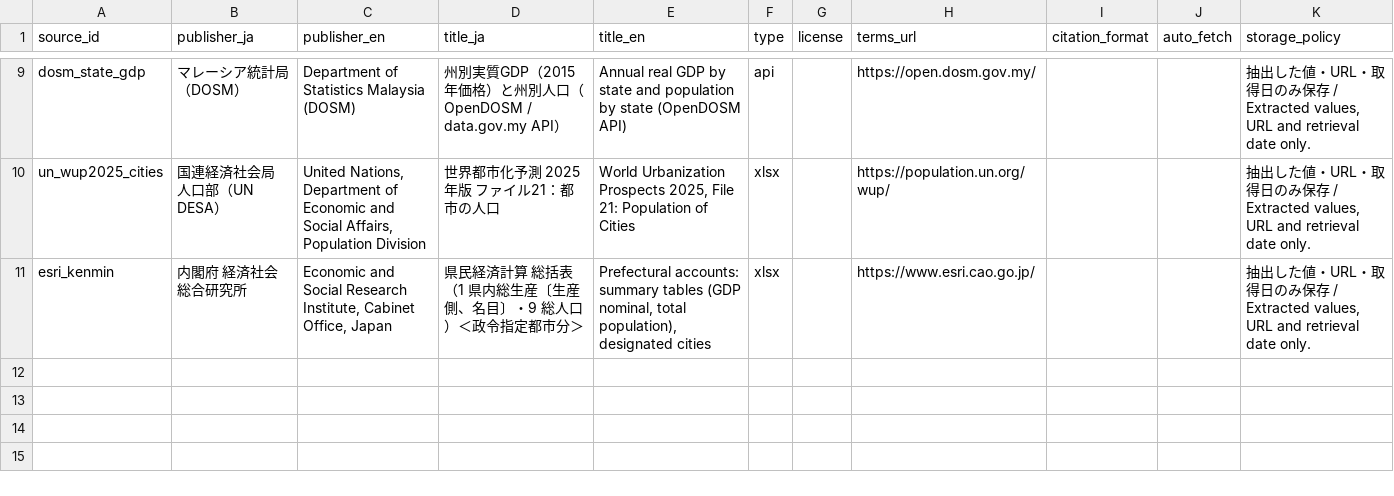
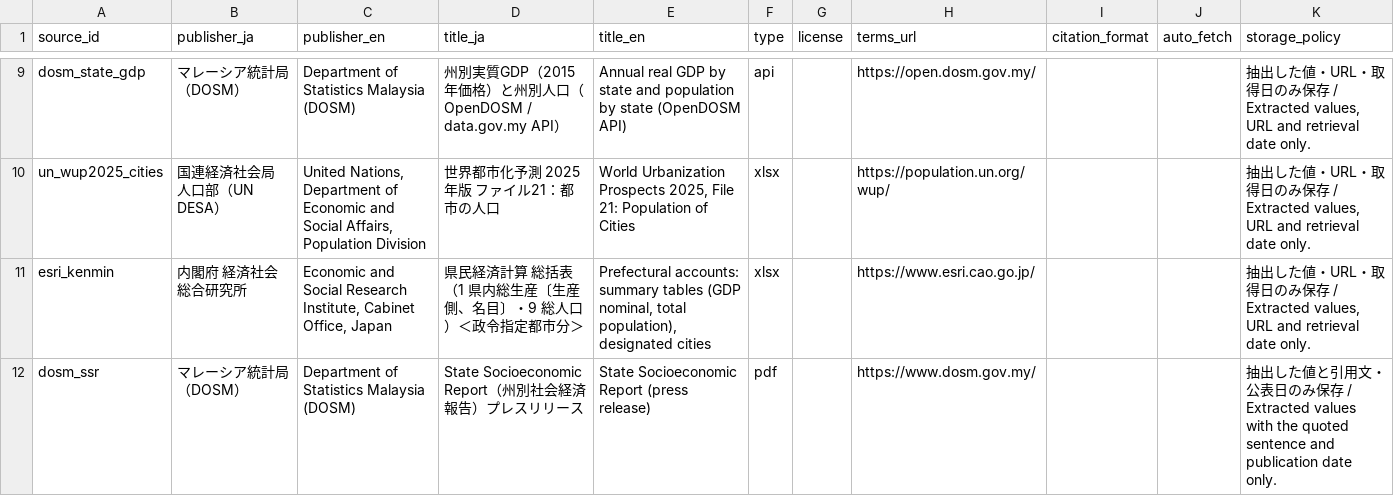
Before and after one commit to aohaus/sea, a CSV file: basic/data/sources.csv, drawn as a sheet; only a part is shown, gaps mark what is left out.

```diff
--- a/basic/data/sources.csv
+++ b/basic/data/sources.csv
@@ -11 +11,2 @@ un_wup2025_cities,国連経済社会局 人口部（UN DESA）,"United Nations,
 esri_kenmin,内閣府 経済社会総合研究所,"Economic and Social Research Institute, Cabinet Office, Japan",県民経済計算 総括表（1 県内総生産〔生産側、名目〕・9 総人口）＜政令指定都市分＞,"Prefectural accounts: summary tables (GDP nominal, total population), designated cities",xlsx,,https://www.esri.cao.go.jp/,,,"抽出した値・URL・取得日のみ保存 / Extracted values, URL and retrieval date only."
+dosm_ssr,マレーシア統計局（DOSM）,Department of Statistics Malaysia (DOSM),State Socioeconomic Report（州別社会経済報告）プレスリリース,State Socioeconomic Report (press release),pdf,,https://www.dosm.gov.my/,,,抽出した値と引用文・公表日のみ保存 / Extracted values with the quoted sentence and publication date only.
```
Also changed, not shown: 12 other files.
